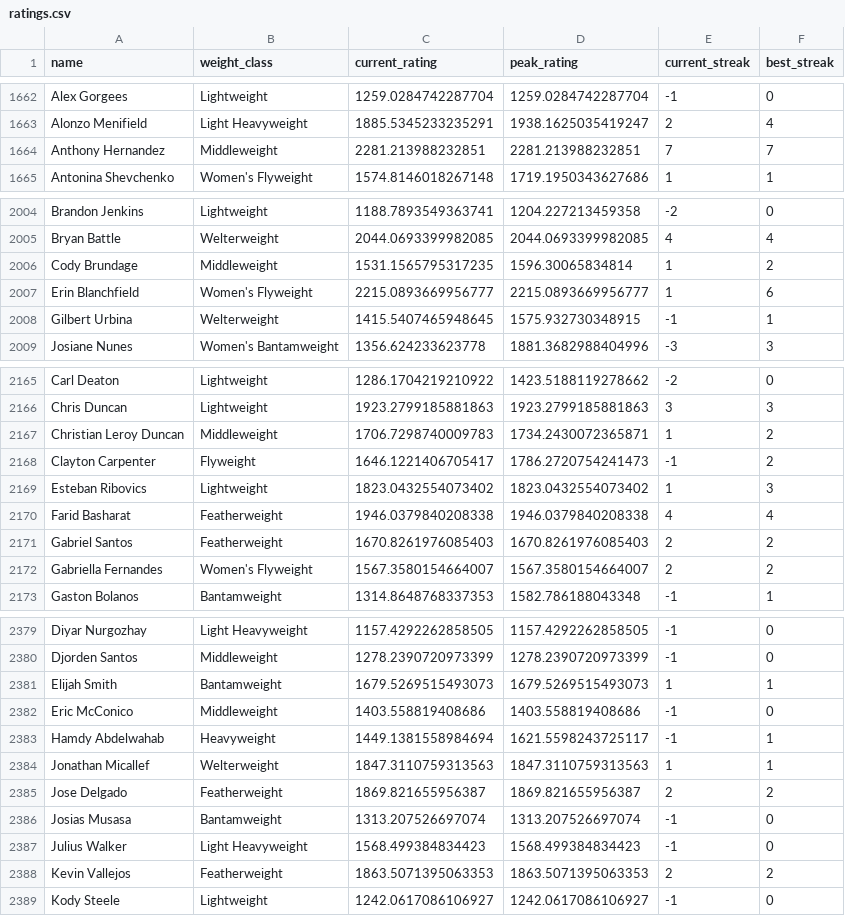
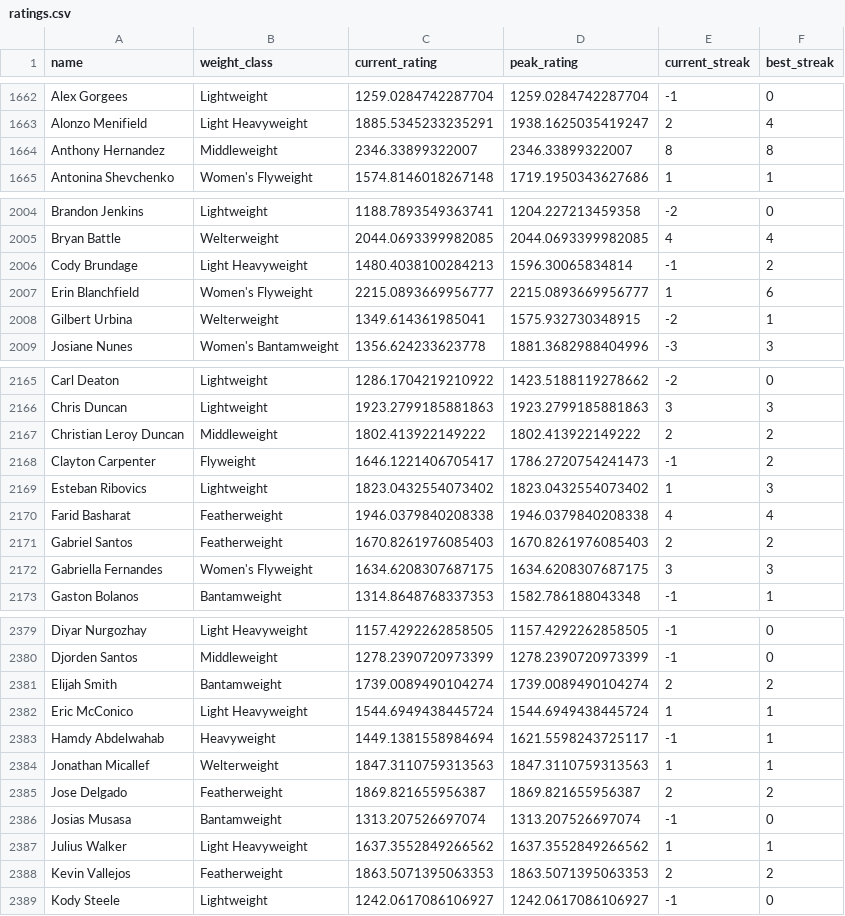
Before and after one commit to kliuc/ufc-glicko-2, a CSV file: data/ratings.csv, drawn as a sheet; only a part is shown, gaps mark what is left out; the diff covers the shown part only.

```diff
--- a/data/ratings.csv
+++ b/data/ratings.csv
@@ -1663,3 +1663,3 @@ Alex Gorgees,Lightweight,1259.0284742287704,1259.0284742287704,-1,0
 Alonzo Menifield,Light Heavyweight,1885.5345233235291,1938.1625035419247,2,4
-Anthony Hernandez,Middleweight,2281.213988232851,2281.213988232851,7,7
+Anthony Hernandez,Middleweight,2346.33899322007,2346.33899322007,8,8
 Antonina Shevchenko,Women's Flyweight,1574.8146018267148,1719.1950343627686,1,1
@@ -2005,5 +2005,5 @@ Brandon Jenkins,Lightweight,1188.7893549363741,1204.227213459358,-2,0
 Bryan Battle,Welterweight,2044.0693399982085,2044.0693399982085,4,4
-Cody Brundage,Middleweight,1531.1565795317235,1596.30065834814,1,2
+Cody Brundage,Light Heavyweight,1480.4038100284213,1596.30065834814,-1,2
 Erin Blanchfield,Women's Flyweight,2215.0893669956777,2215.0893669956777,1,6
-Gilbert Urbina,Welterweight,1415.5407465948645,1575.932730348915,-1,1
+Gilbert Urbina,Welterweight,1349.614361985041,1575.932730348915,-2,1
 Josiane Nunes,Women's Bantamweight,1356.624233623778,1881.3682988404996,-3,3
@@ -2166,3 +2166,3 @@ Carl Deaton,Lightweight,1286.1704219210922,1423.5188119278662,-2,0
 Chris Duncan,Lightweight,1923.2799185881863,1923.2799185881863,3,3
-Christian Leroy Duncan,Middleweight,1706.7298740009783,1734.2430072365871,1,2
+Christian Leroy Duncan,Middleweight,1802.413922149222,1802.413922149222,2,2
 Clayton Carpenter,Flyweight,1646.1221406705417,1786.2720754241473,-1,2
@@ -2171,3 +2171,3 @@ Farid Basharat,Featherweight,1946.0379840208338,1946.0379840208338,4,4
 Gabriel Santos,Featherweight,1670.8261976085403,1670.8261976085403,2,2
-Gabriella Fernandes,Women's Flyweight,1567.3580154664007,1567.3580154664007,2,2
+Gabriella Fernandes,Women's Flyweight,1634.6208307687175,1634.6208307687175,3,3
 Gaston Bolanos,Bantamweight,1314.8648768337353,1582.786188043348,-1,1
@@ -2380,4 +2380,4 @@ Diyar Nurgozhay,Light Heavyweight,1157.4292262858505,1157.4292262858505,-1,0
 Djorden Santos,Middleweight,1278.2390720973399,1278.2390720973399,-1,0
-Elijah Smith,Bantamweight,1679.5269515493073,1679.5269515493073,1,1
-Eric McConico,Middleweight,1403.558819408686,1403.558819408686,-1,0
+Elijah Smith,Bantamweight,1739.0089490104274,1739.0089490104274,2,2
+Eric McConico,Light Heavyweight,1544.6949438445724,1544.6949438445724,1,1
 Hamdy Abdelwahab,Heavyweight,1449.1381558984694,1621.5598243725117,-1,1
@@ -2386,3 +2386,3 @@ Jose Delgado,Featherweight,1869.821655956387,1869.821655956387,2,2
 Josias Musasa,Bantamweight,1313.207526697074,1313.207526697074,-1,0
-Julius Walker,Light Heavyweight,1568.499384834423,1568.499384834423,-1,0
+Julius Walker,Light Heavyweight,1637.3552849266562,1637.3552849266562,1,1
 Kevin Vallejos,Featherweight,1863.5071395063353,1863.5071395063353,2,2
```
Also changed, not shown: 39 edited cells elsewhere in this file, 3 other files.
